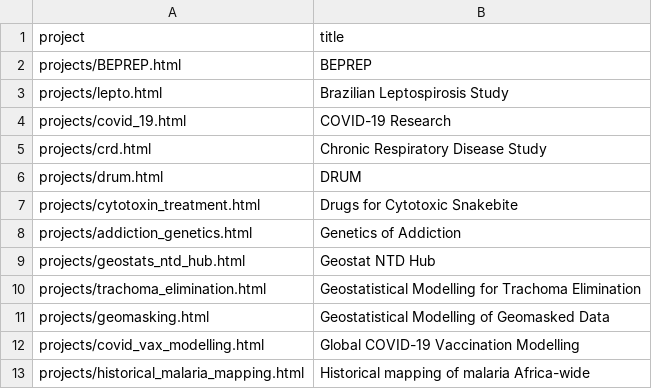
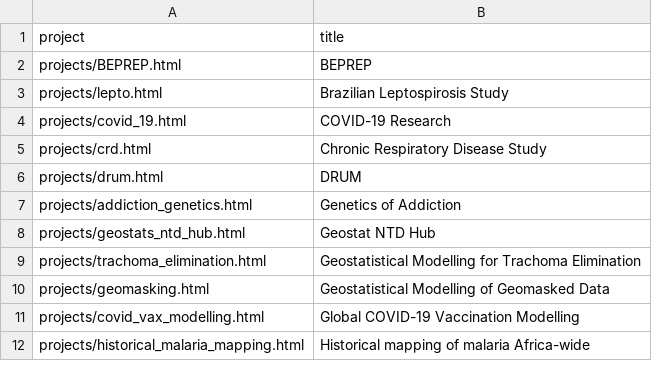
Before and after one commit to chicas-lancaster/chicas-lancaster.github.io, a CSV file: projects/listing.csv, drawn as a sheet; only a part is shown; the diff names each change by its address in the sheet, - before the commit and + after, or states it on an @@ line.

```diff
--- a/projects/listing.csv
+++ b/projects/listing.csv
-row 7: projects/cytotoxin_treatment.html | Drugs for Cytotoxic Snakebite
```
Also changed, not shown: people/listing.csv, 6 other files.
